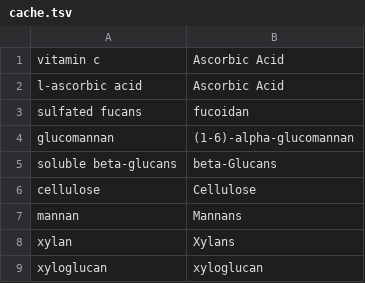
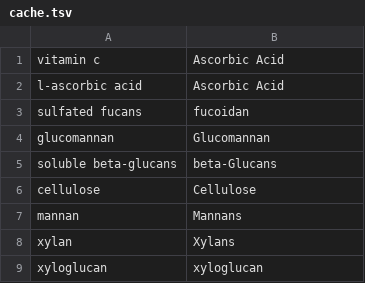
Before and after one commit to dgg32/huggingface_gpt3, a TSV file: cache.tsv, drawn as a sheet; only a part is shown; the diff covers the shown part only.

```diff
--- a/cache.tsv
+++ b/cache.tsv
@@ -3,3 +3,3 @@ l-ascorbic acid	Ascorbic Acid
 sulfated fucans	fucoidan
-glucomannan	(1-6)-alpha-glucomannan
+glucomannan	Glucomannan
 soluble beta-glucans	beta-Glucans
```
Also changed, not shown: 52 added rows elsewhere in this file, 7 other files.
